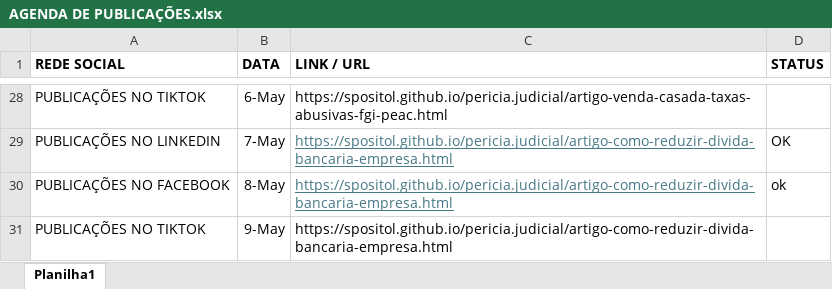
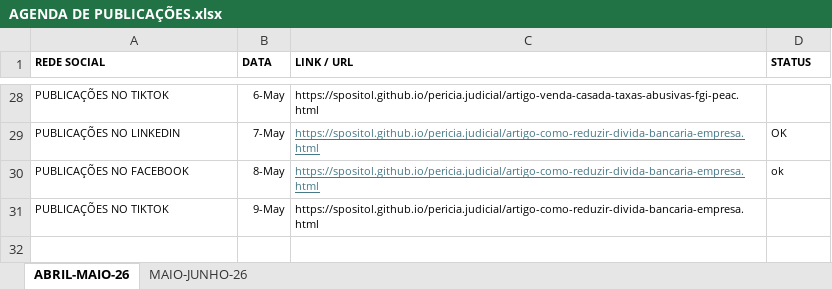
Before and after one commit to spositoL/pericia.judicial, an Excel workbook: Linkedin/AGENDA DE PUBLICAÇÕES.xlsx, sheet ABRIL-MAIO-26, drawn as a sheet; only a part is shown, gaps mark what is left out; values as stored, in another font and other column widths than the file's, no borders; the diff covers the shown part only; the diff names each change by its address in the sheet, - before the commit and + after, or states it on an @@ line.

```diff
--- a/Linkedin/AGENDA DE PUBLICAÇÕES.xlsx (sheet ABRIL-MAIO-26)
+++ b/Linkedin/AGENDA DE PUBLICAÇÕES.xlsx (sheet ABRIL-MAIO-26)
-sheet tab: Planilha1
+sheet tab: ABRIL-MAIO-26
+sheet tab: MAIO-JUNHO-26
@@ A1:D1 text size: smaller @@
@@ A28:C28 text size: smaller @@
@@ A29:D30 text size: smaller @@
@@ A31:C31 text size: smaller @@
```
Also changed, not shown: cell formats elsewhere in this sheet, 25 other files.
